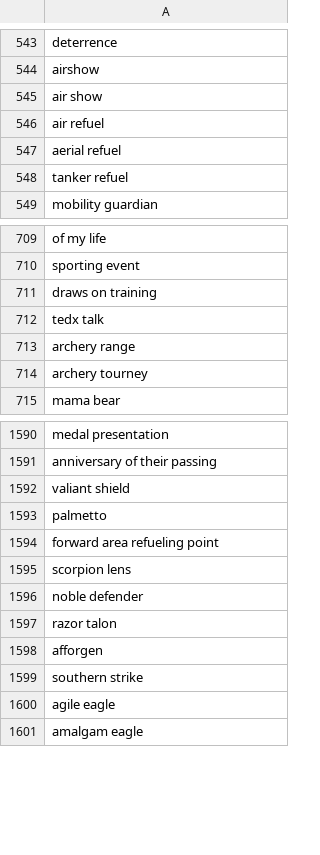
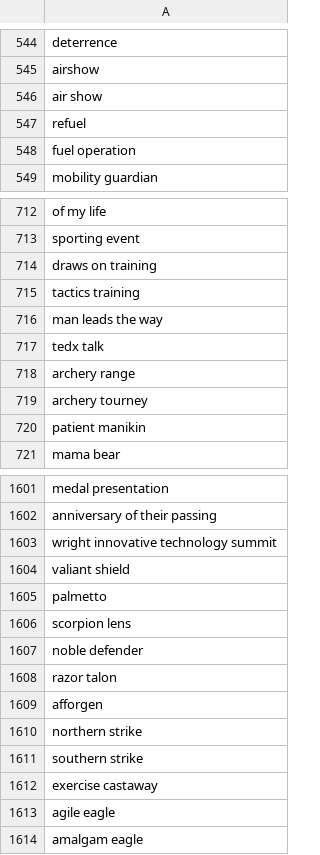
Before and after one commit to toolforge/tool-spacemedia, a CSV file: src/main/resources/blocklist.ignored.terms.csv, drawn as a sheet; only a part is shown, gaps mark what is left out; the diff covers the shown part only.

Commit message:
update blocklist

```diff
--- a/src/main/resources/blocklist.ignored.terms.csv
+++ b/src/main/resources/blocklist.ignored.terms.csv
@@ -545,5 +546,4 @@ airshow
 air show
-air refuel
-aerial refuel
-tanker refuel
+refuel
+fuel operation
 mobility guardian
@@ -711,2 +714,4 @@ sporting event
 draws on training
+tactics training
+man leads the way
 tedx talk
@@ -714,2 +719,3 @@ archery range
 archery tourney
+patient manikin
 mama bear
@@ -1591,5 +1602,5 @@ medal presentation
 anniversary of their passing
+wright innovative technology summit
 valiant shield
 palmetto
-forward area refueling point
 scorpion lens
@@ -1598,3 +1609,5 @@ razor talon
 afforgen
+northern strike
 southern strike
+exercise castaway
 agile eagle
```
Also changed, not shown: 9 added rows elsewhere in this file.
